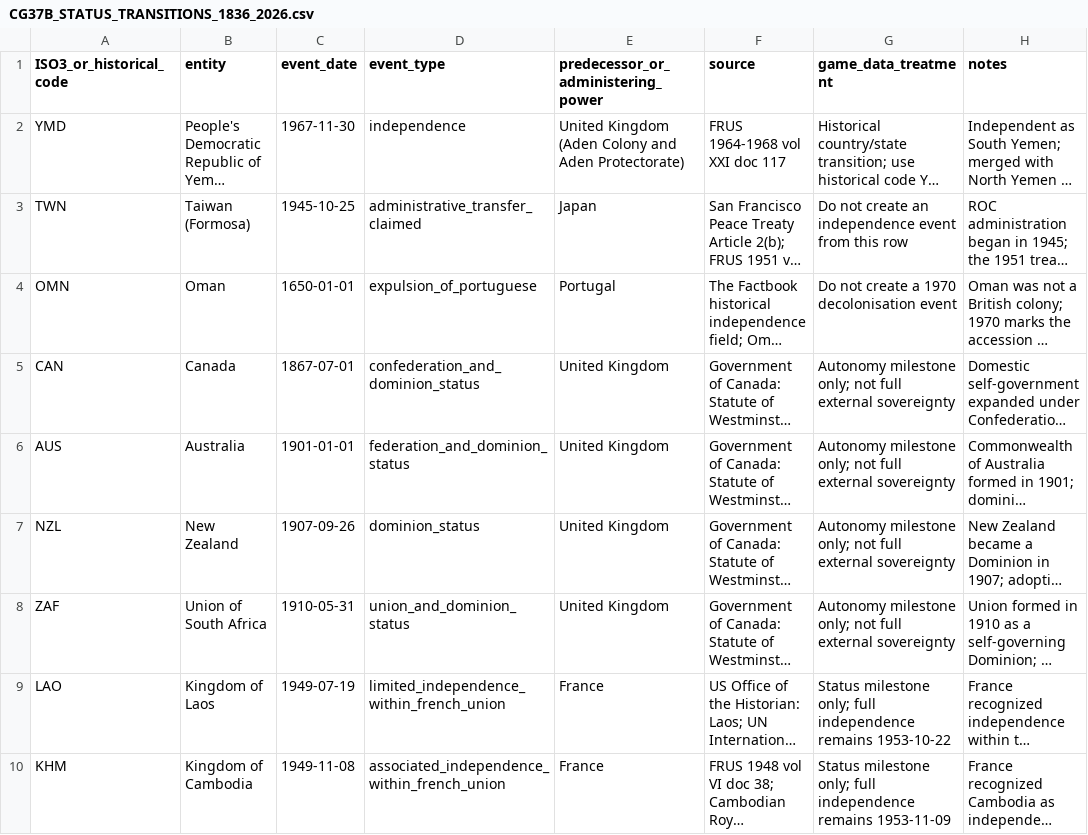
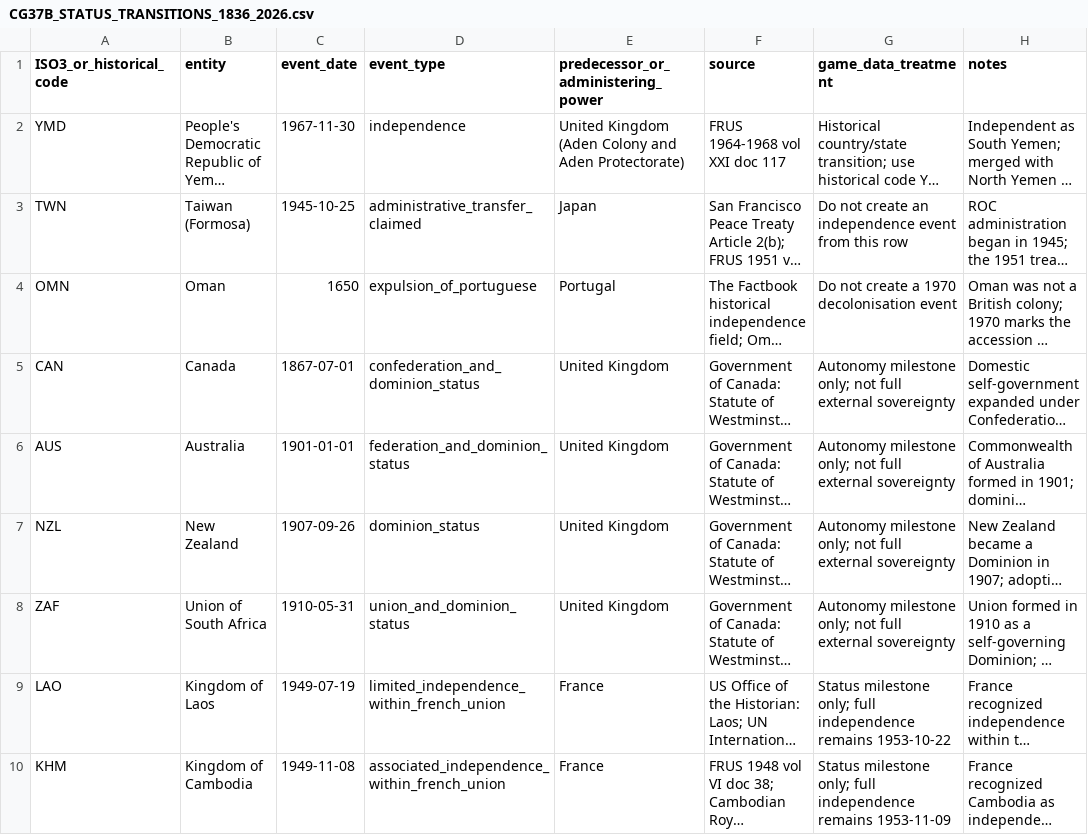
Before and after one commit to mtieu6470-maker/Victori3-mobile, a CSV file: docs/research/data/CG37B_STATUS_TRANSITIONS_1836_2026.csv, drawn as a sheet; only a part is shown; long unchanged cells end in …; the diff names each change by its address in the sheet, - before the commit and + after, or states it on an @@ line.

Commit message:
fix(CG-37b): preserve year-only precision for Oman's 1650 milestone

```diff
--- a/docs/research/data/CG37B_STATUS_TRANSITIONS_1836_2026.csv
+++ b/docs/research/data/CG37B_STATUS_TRANSITIONS_1836_2026.csv
-C4 (event_date): 1650-01-01
+C4 (event_date): 1650
```
